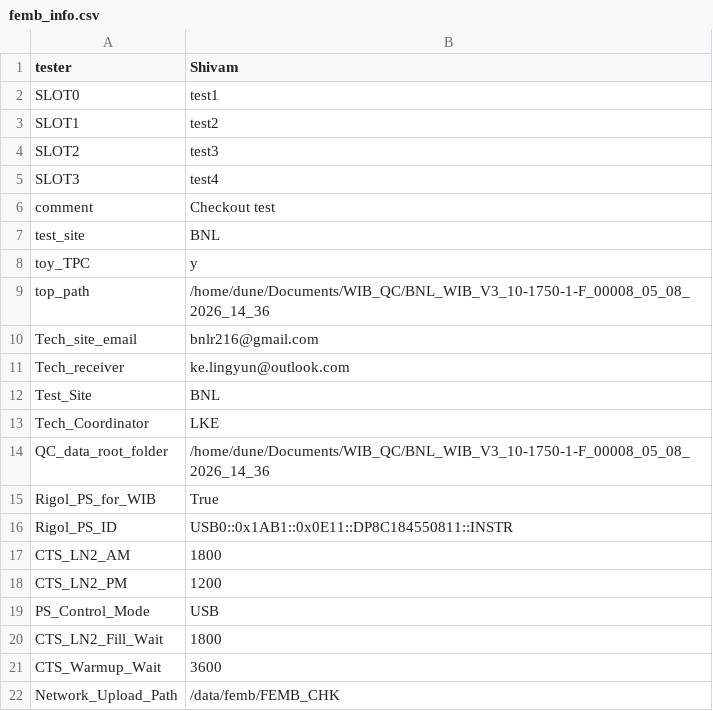
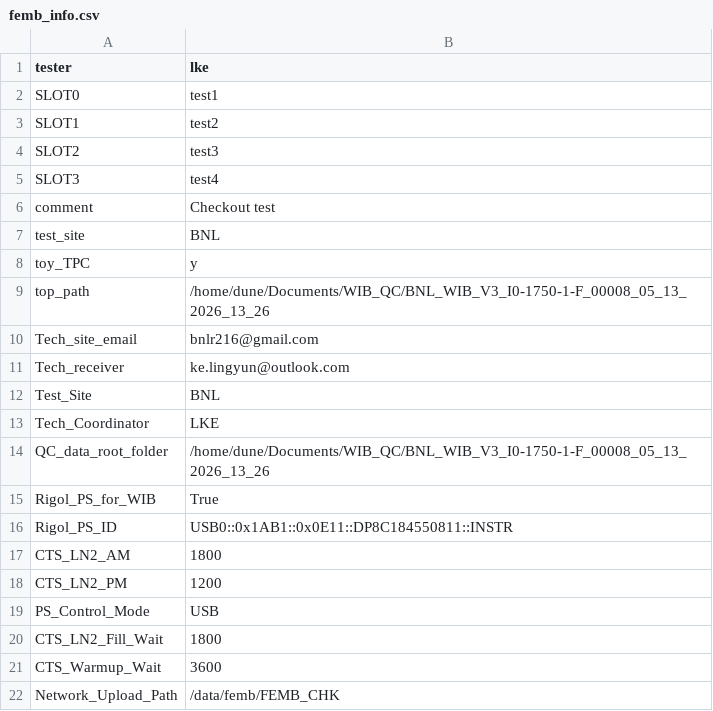
Before and after one commit to lkebnl/WTS_BNL, a CSV file: femb_info.csv, drawn as a sheet.

```diff
--- a/femb_info.csv
+++ b/femb_info.csv
@@ -1,2 +1,2 @@
-tester,Shivam
+tester,lke
 SLOT0,test1
@@ -8,3 +8,3 @@ test_site,BNL
 toy_TPC,y
-top_path,/home/dune/Documents/WIB_QC/BNL_WIB_V3_10-1750-1-F_00008_05_08_2026_14_36
+top_path,/home/dune/Documents/WIB_QC/BNL_WIB_V3_I0-1750-1-F_00008_05_13_2026_13_26
 Tech_site_email,bnlr216@gmail.com
@@ -13,3 +13,3 @@ Test_Site,BNL
 Tech_Coordinator,LKE
-QC_data_root_folder,/home/dune/Documents/WIB_QC/BNL_WIB_V3_10-1750-1-F_00008_05_08_2026_14_36
+QC_data_root_folder,/home/dune/Documents/WIB_QC/BNL_WIB_V3_I0-1750-1-F_00008_05_13_2026_13_26
 Rigol_PS_for_WIB,True
```
Also changed, not shown: file/wib_info.csv, 15 other files.
